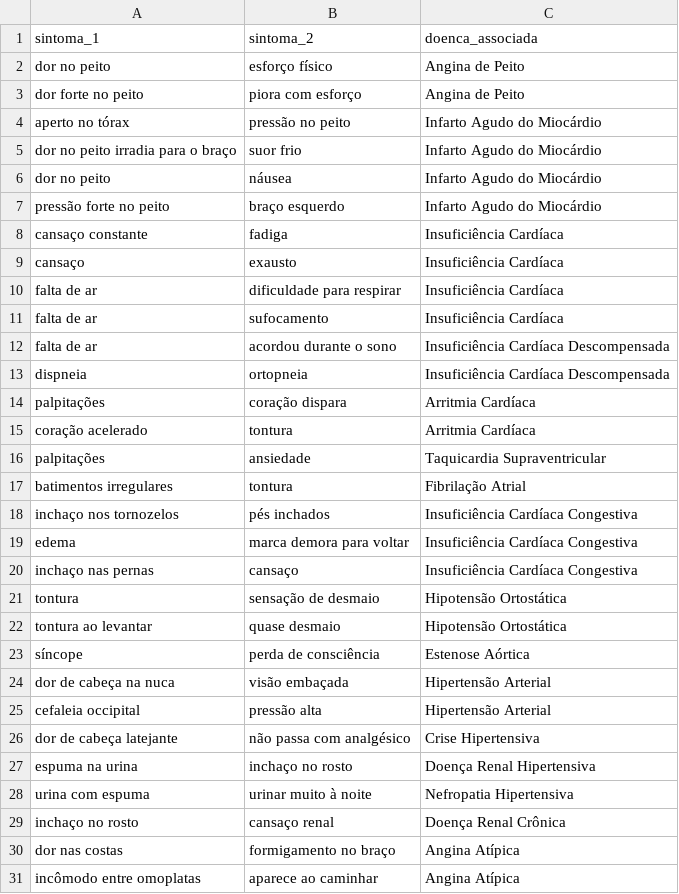
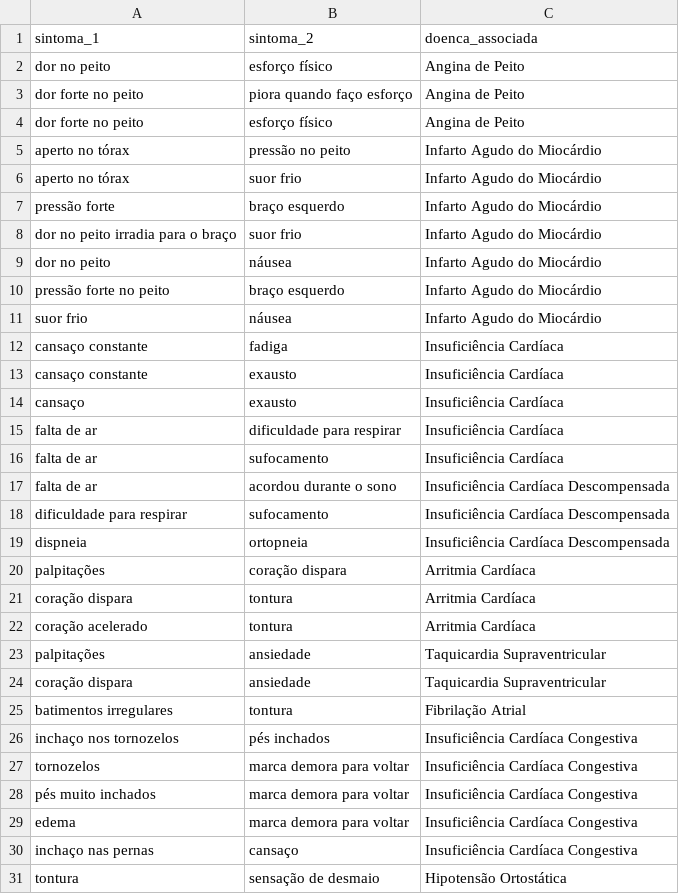
Before and after one commit to gabriaalves/CardioIA, a CSV file: data/mapa_conhecimento.csv, drawn as a sheet; only a part is shown; the shorter side is filled out with more unchanged rows; the diff covers the shown part only.

```diff
--- a/data/mapa_conhecimento.csv
+++ b/data/mapa_conhecimento.csv
@@ -2,4 +2,7 @@ sintoma_1,sintoma_2,doenca_associada
 dor no peito,esforço físico,Angina de Peito
-dor forte no peito,piora com esforço,Angina de Peito
+dor forte no peito,piora quando faço esforço,Angina de Peito
+dor forte no peito,esforço físico,Angina de Peito
 aperto no tórax,pressão no peito,Infarto Agudo do Miocárdio
+aperto no tórax,suor frio,Infarto Agudo do Miocárdio
+pressão forte,braço esquerdo,Infarto Agudo do Miocárdio
 dor no peito irradia para o braço,suor frio,Infarto Agudo do Miocárdio
@@ -7,3 +10,5 @@ dor no peito,náusea,Infarto Agudo do Miocárdio
 pressão forte no peito,braço esquerdo,Infarto Agudo do Miocárdio
+suor frio,náusea,Infarto Agudo do Miocárdio
 cansaço constante,fadiga,Insuficiência Cardíaca
+cansaço constante,exausto,Insuficiência Cardíaca
 cansaço,exausto,Insuficiência Cardíaca
@@ -12,8 +17,13 @@ falta de ar,sufocamento,Insuficiência Cardíaca
 falta de ar,acordou durante o sono,Insuficiência Cardíaca Descompensada
+dificuldade para respirar,sufocamento,Insuficiência Cardíaca Descompensada
 dispneia,ortopneia,Insuficiência Cardíaca Descompensada
 palpitações,coração dispara,Arritmia Cardíaca
+coração dispara,tontura,Arritmia Cardíaca
 coração acelerado,tontura,Arritmia Cardíaca
 palpitações,ansiedade,Taquicardia Supraventricular
+coração dispara,ansiedade,Taquicardia Supraventricular
 batimentos irregulares,tontura,Fibrilação Atrial
 inchaço nos tornozelos,pés inchados,Insuficiência Cardíaca Congestiva
+tornozelos,marca demora para voltar,Insuficiência Cardíaca Congestiva
+pés muito inchados,marca demora para voltar,Insuficiência Cardíaca Congestiva
 edema,marca demora para voltar,Insuficiência Cardíaca Congestiva
```
Also changed, not shown: 8 added rows elsewhere in this file, 14 other files.
